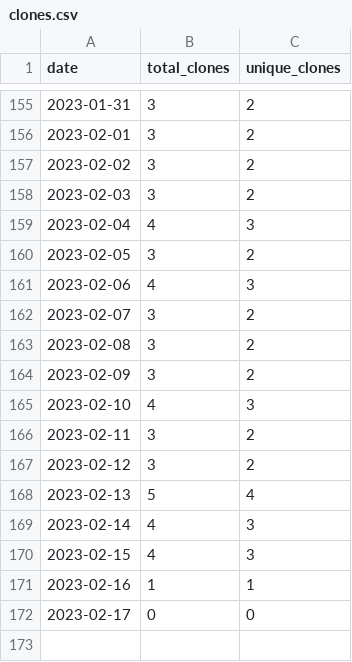
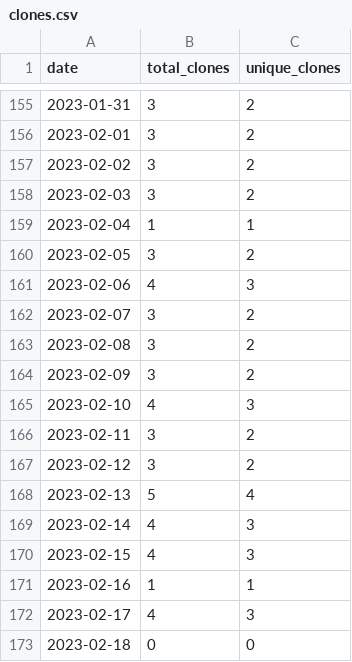
Before and after one commit to MatthewBentz/Comp2210, a CSV file: .traffic/clones.csv, drawn as a sheet; only a part is shown, gaps mark what is left out.

```diff
--- a/.traffic/clones.csv
+++ b/.traffic/clones.csv
@@ -158,3 +158,3 @@ date,total_clones,unique_clones
 2023-02-03,3,2
-2023-02-04,4,3
+2023-02-04,1,1
 2023-02-05,3,2
@@ -171,2 +171,3 @@ date,total_clones,unique_clones
 2023-02-16,1,1
-2023-02-17,0,0
+2023-02-17,4,3
+2023-02-18,0,0
```
Also changed, not shown: .traffic/views.csv, 3 other files.
